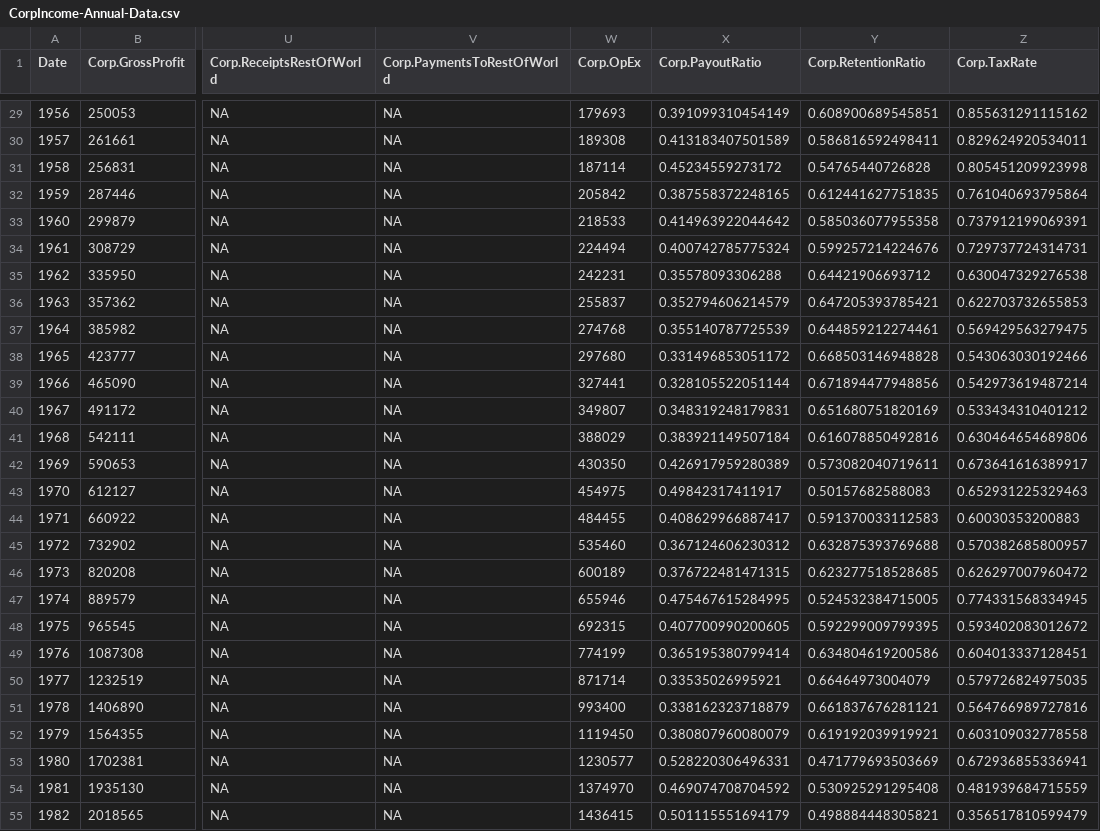
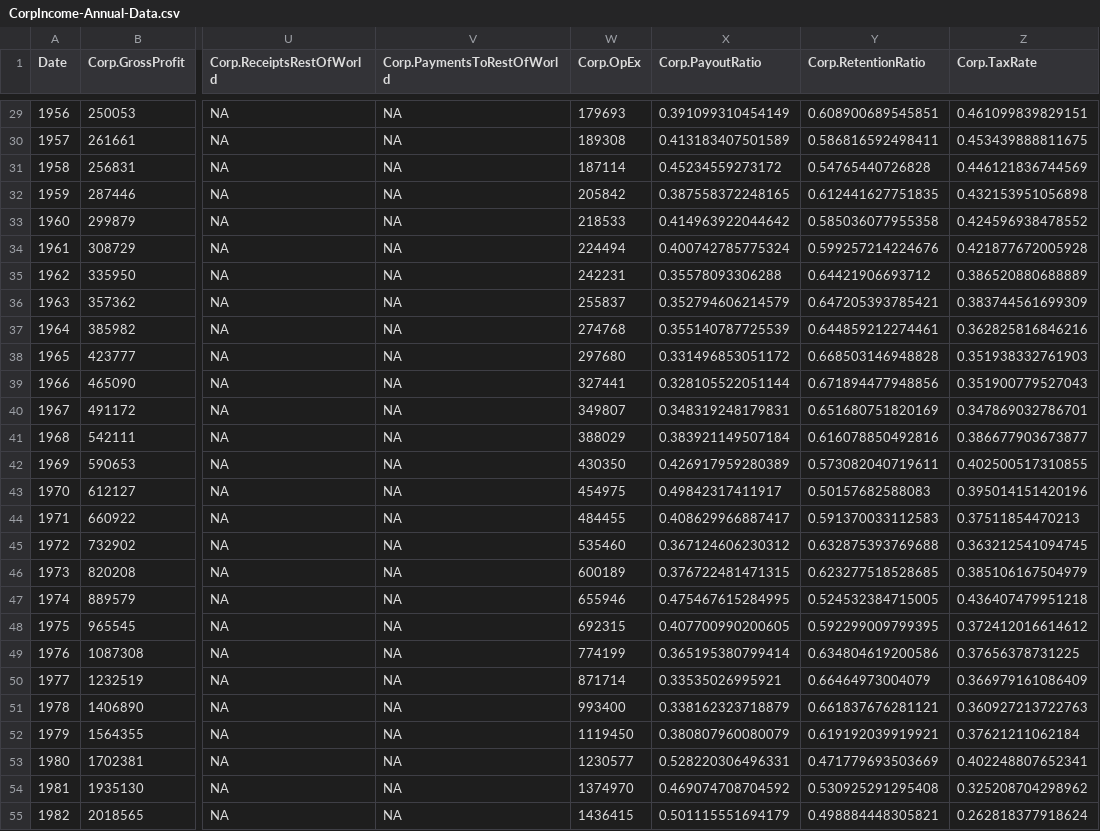
Before and after one commit to AguilarMike/marketobservatory, a CSV file: data/CorpIncome-Annual-Data.csv, drawn as a sheet; only a part is shown, gaps mark what is left out; the diff covers the shown part only; the diff names each change by its address in the sheet, - before the commit and + after, or states it on an @@ line.

```diff
--- a/data/CorpIncome-Annual-Data.csv
+++ b/data/CorpIncome-Annual-Data.csv
-Z29 (Corp.TaxRate): 0.855631291115162
+Z29 (Corp.TaxRate): 0.461099839829151
-Z30 (Corp.TaxRate): 0.829624920534011
+Z30 (Corp.TaxRate): 0.453439888811675
-Z31 (Corp.TaxRate): 0.805451209923998
+Z31 (Corp.TaxRate): 0.446121836744569
-Z32 (Corp.TaxRate): 0.761040693795864
+Z32 (Corp.TaxRate): 0.432153951056898
-Z33 (Corp.TaxRate): 0.737912199069391
+Z33 (Corp.TaxRate): 0.424596938478552
-Z34 (Corp.TaxRate): 0.729737724314731
+Z34 (Corp.TaxRate): 0.421877672005928
-Z35 (Corp.TaxRate): 0.630047329276538
+Z35 (Corp.TaxRate): 0.386520880688889
-Z36 (Corp.TaxRate): 0.622703732655853
+Z36 (Corp.TaxRate): 0.383744561699309
-Z37 (Corp.TaxRate): 0.569429563279475
+Z37 (Corp.TaxRate): 0.362825816846216
-Z38 (Corp.TaxRate): 0.543063030192466
+Z38 (Corp.TaxRate): 0.351938332761903
-Z39 (Corp.TaxRate): 0.542973619487214
+Z39 (Corp.TaxRate): 0.351900779527043
-Z40 (Corp.TaxRate): 0.533434310401212
+Z40 (Corp.TaxRate): 0.347869032786701
-Z41 (Corp.TaxRate): 0.630464654689806
+Z41 (Corp.TaxRate): 0.386677903673877
-Z42 (Corp.TaxRate): 0.673641616389917
+Z42 (Corp.TaxRate): 0.402500517310855
-Z43 (Corp.TaxRate): 0.652931225329463
+Z43 (Corp.TaxRate): 0.395014151420196
-Z44 (Corp.TaxRate): 0.60030353200883
+Z44 (Corp.TaxRate): 0.37511854470213
-Z45 (Corp.TaxRate): 0.570382685800957
+Z45 (Corp.TaxRate): 0.363212541094745
-Z46 (Corp.TaxRate): 0.626297007960472
+Z46 (Corp.TaxRate): 0.385106167504979
-Z47 (Corp.TaxRate): 0.774331568334945
+Z47 (Corp.TaxRate): 0.436407479951218
-Z48 (Corp.TaxRate): 0.593402083012672
+Z48 (Corp.TaxRate): 0.372412016614612
-Z49 (Corp.TaxRate): 0.604013337128451
+Z49 (Corp.TaxRate): 0.37656378731225
-Z50 (Corp.TaxRate): 0.579726824975035
+Z50 (Corp.TaxRate): 0.366979161086409
-Z51 (Corp.TaxRate): 0.564766989727816
+Z51 (Corp.TaxRate): 0.360927213722763
-Z52 (Corp.TaxRate): 0.603109032778558
+Z52 (Corp.TaxRate): 0.37621211062184
-Z53 (Corp.TaxRate): 0.672936855336941
+Z53 (Corp.TaxRate): 0.402248807652341
-Z54 (Corp.TaxRate): 0.481939684715559
+Z54 (Corp.TaxRate): 0.325208704298962
-Z55 (Corp.TaxRate): 0.356517810599479
+Z55 (Corp.TaxRate): 0.262818377918624
```
Also changed, not shown: 70 edited cells elsewhere in this file, data/CorpIncome-Quarterly-Data.csv, data/NationalIncome-Annual-Data.csv, 19 other files.
